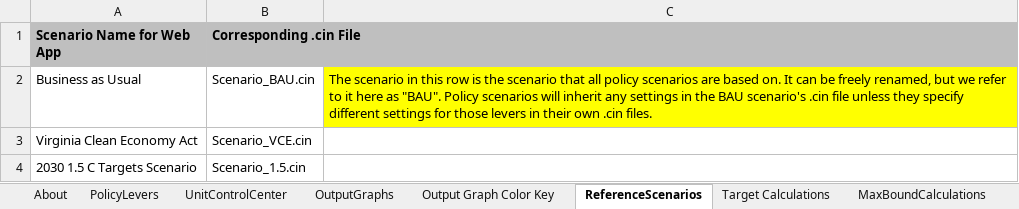
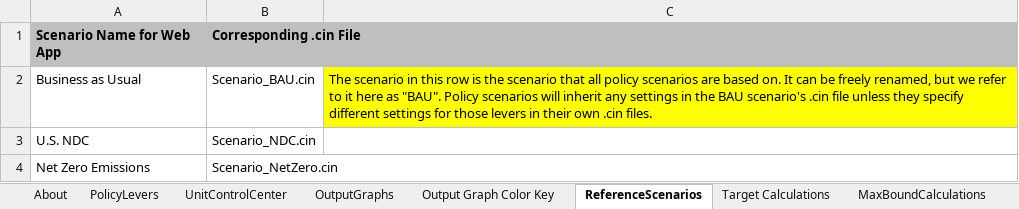
Before and after one commit to EnergyInnovation/eps-nevada, an Excel workbook: WebAppData.xlsx, sheet ReferenceScenarios, drawn as a sheet; values as stored, in another font and other column widths than the file's, no borders; removed rows and columns are numbered as before the commit, all else as after; the diff names each change by its address in the sheet, - before the commit and + after, or states it on an @@ line.

```diff
--- a/WebAppData.xlsx (sheet ReferenceScenarios)
+++ b/WebAppData.xlsx (sheet ReferenceScenarios)
-row 3: Virginia Clean Economy Act | Scenario_VCE.cin
-row 4: 2030 1.5 C Targets Scenario | Scenario_1.5.cin
+row 3: U.S. NDC | Scenario_NDC.cin
+row 4: Net Zero Emissions | Scenario_NetZero.cin
```
Also changed, not shown: sheet PolicyLevers, sheet OutputGraphs, sheet About, sheet UnitControlCenter, formulas that keep their value, hidden cells, 2 other files.
